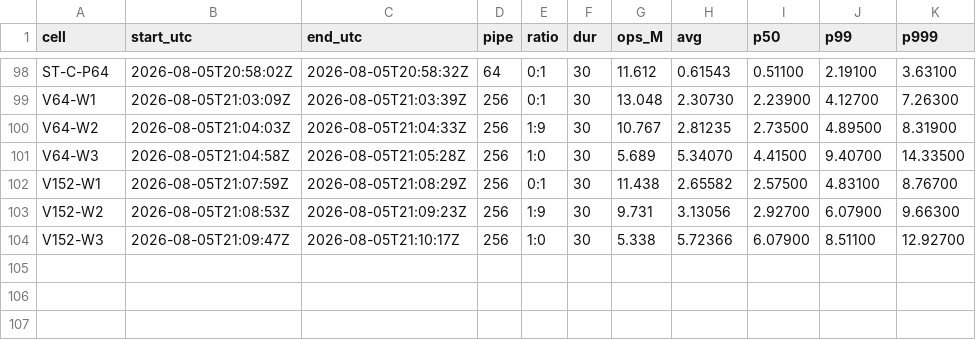
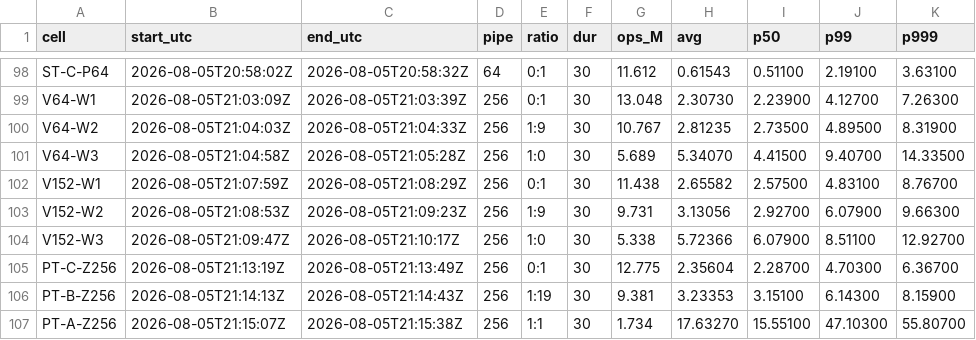
Before and after one commit to Boo-seon-woong/memcached-1.6.42-port_v4, a TSV file: experiments/night-20260806/genie/manifest.tsv, drawn as a sheet; only a part is shown, gaps mark what is left out.

Commit message:
[genie] PT zipf redone: skew cost scales with write fraction (7.6% / 24.1% / 76.1% at 0/5/50% writes); also verified ariel's affine size model against my throughput within 2%

```diff
--- a/experiments/night-20260806/genie/manifest.tsv
+++ b/experiments/night-20260806/genie/manifest.tsv
@@ -104 +104,4 @@ V152-W2	2026-08-05T21:08:53Z	2026-08-05T21:09:23Z	256	1:9	30	9.731	3.13056	2.927
 V152-W3	2026-08-05T21:09:47Z	2026-08-05T21:10:17Z	256	1:0	30	5.338	5.72366	6.07900	8.51100	12.92700
+PT-C-Z256	2026-08-05T21:13:19Z	2026-08-05T21:13:49Z	256	0:1	30	12.775	2.35604	2.28700	4.70300	6.36700
+PT-B-Z256	2026-08-05T21:14:13Z	2026-08-05T21:14:43Z	256	1:19	30	9.381	3.23353	3.15100	6.14300	8.15900
+PT-A-Z256	2026-08-05T21:15:07Z	2026-08-05T21:15:38Z	256	1:1	30	1.734	17.63270	15.55100	47.10300	55.80700
```
Also changed, not shown: 4 other files.
